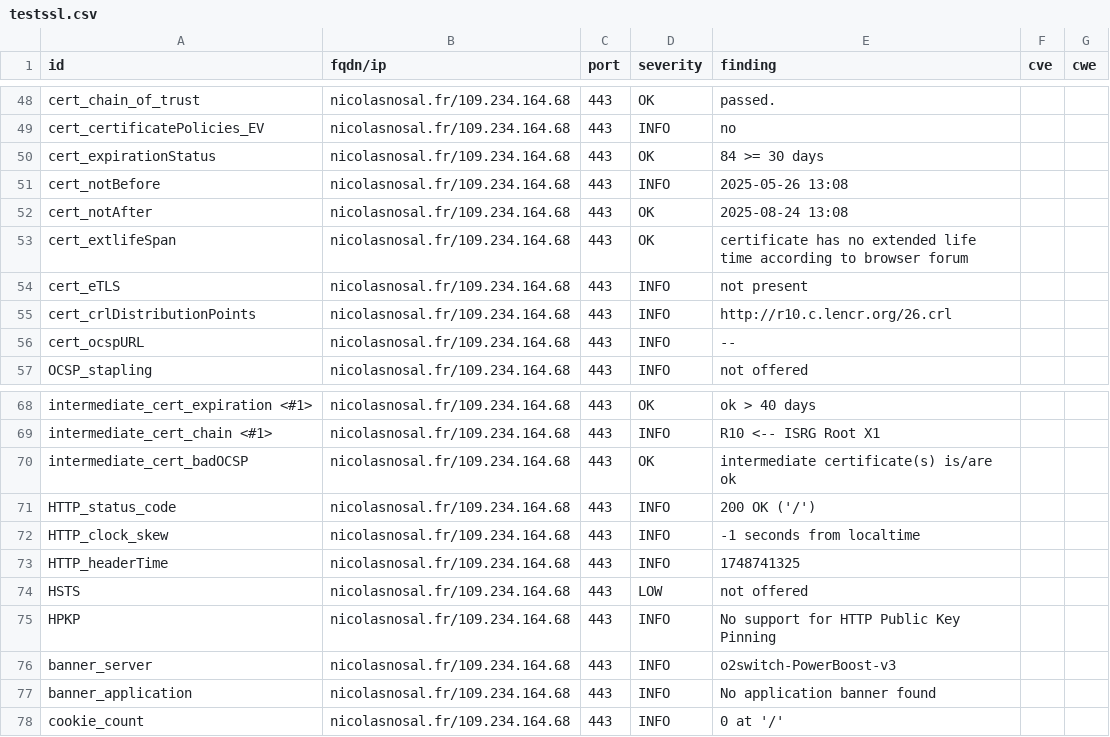
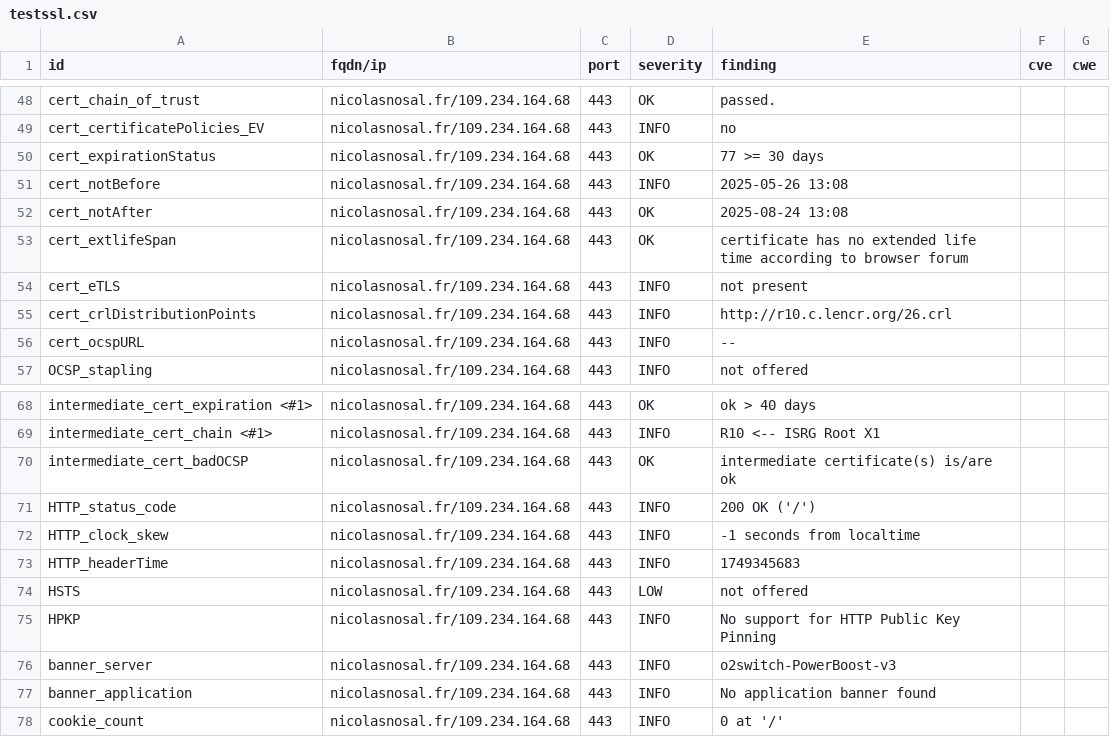
Before and after one commit to nnosal/dashlord, a CSV file: results/aHR0cHM6Ly9uaWNvbGFzbm9zYWwuZnIv/testssl.csv, drawn as a sheet; only a part is shown, gaps mark what is left out.

```diff
--- a/results/aHR0cHM6Ly9uaWNvbGFzbm9zYWwuZnIv/testssl.csv
+++ b/results/aHR0cHM6Ly9uaWNvbGFzbm9zYWwuZnIv/testssl.csv
@@ -49,3 +49,3 @@
 "cert_certificatePolicies_EV","nicolasnosal.fr/109.234.164.68","443","INFO","no","",""
-"cert_expirationStatus","nicolasnosal.fr/109.234.164.68","443","OK","84 >= 30 days","",""
+"cert_expirationStatus","nicolasnosal.fr/109.234.164.68","443","OK","77 >= 30 days","",""
 "cert_notBefore","nicolasnosal.fr/109.234.164.68","443","INFO","2025-05-26 13:08","",""
@@ -72,3 +72,3 @@
 "HTTP_clock_skew","nicolasnosal.fr/109.234.164.68","443","INFO","-1 seconds from localtime","",""
-"HTTP_headerTime","nicolasnosal.fr/109.234.164.68","443","INFO","1748741325","",""
+"HTTP_headerTime","nicolasnosal.fr/109.234.164.68","443","INFO","1749345683","",""
 "HSTS","nicolasnosal.fr/109.234.164.68","443","LOW","not offered","",""
```
Also changed, not shown: 9 other files.
